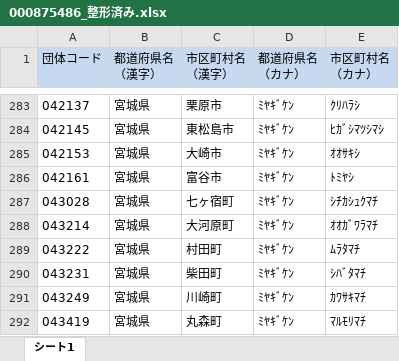
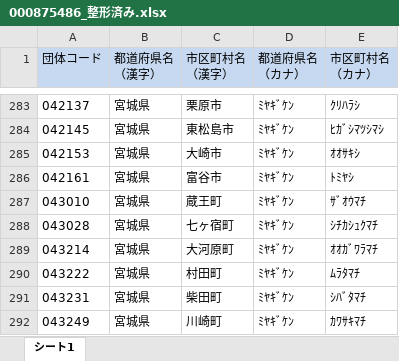
Before and after one commit to cfj-afterpillsearch/data-preparation, an Excel workbook: src/shikuchosoncode/000875486_整形済み.xlsx, sheet シート1, drawn as a sheet; only a part is shown, gaps mark what is left out; the shorter side is filled out with more unchanged rows; values as stored, in another font and other column widths than the file's, no borders; the diff names each change by its address in the sheet, - before the commit and + after, or states it on an @@ line.

```diff
--- a/src/shikuchosoncode/000875486_整形済み.xlsx (sheet シート1)
+++ b/src/shikuchosoncode/000875486_整形済み.xlsx (sheet シート1)
+row 287: 043010 | 宮城県 | 蔵王町 | ﾐﾔｷﾞｹﾝ | ｻﾞｵｳﾏﾁ
```
Also changed, not shown: 1 other file.
